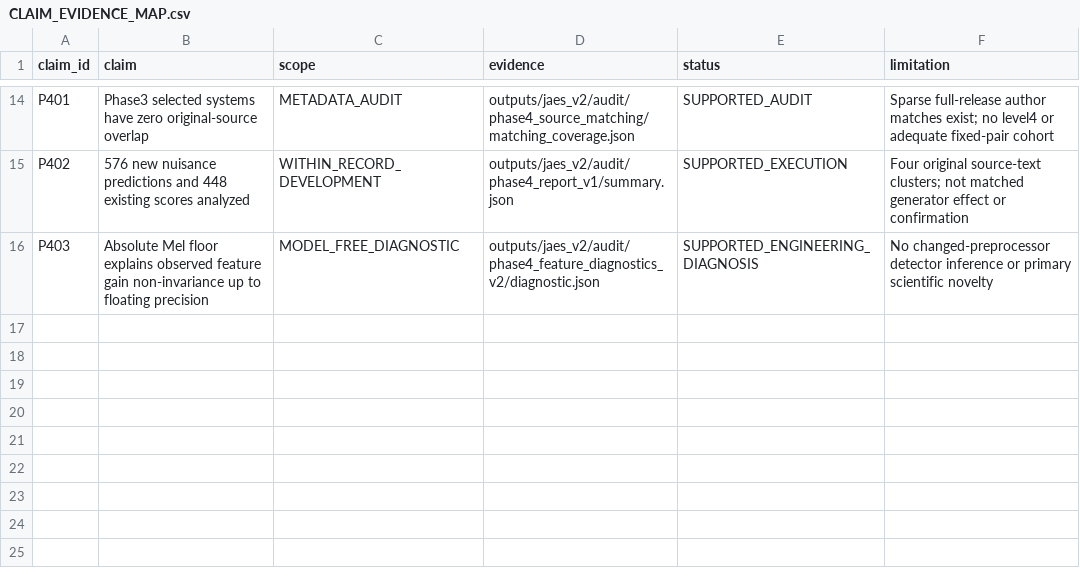
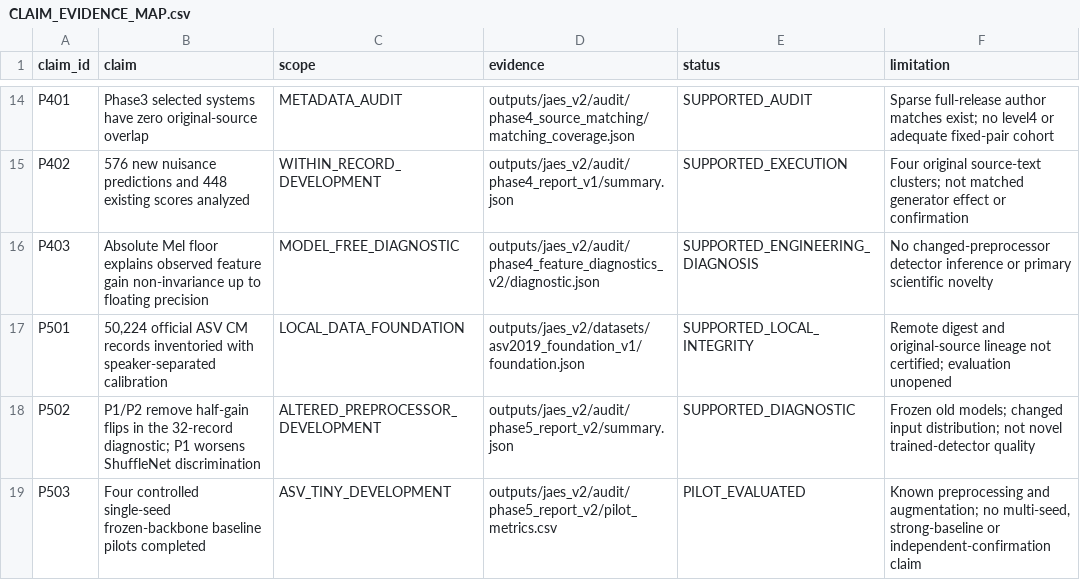
Before and after one commit to datweb07/audio-deepfake-mobilenet-lstm, a CSV file: papers/jaes_v2/CLAIM_EVIDENCE_MAP.csv, drawn as a sheet; only a part is shown, gaps mark what is left out; the diff names each change by its address in the sheet, - before the commit and + after, or states it on an @@ line.

Commit message:
feat(research): implement phase 5 evaluation, asvspoof la dataset setup, and student-teacher pilot tests

```diff
--- a/papers/jaes_v2/CLAIM_EVIDENCE_MAP.csv
+++ b/papers/jaes_v2/CLAIM_EVIDENCE_MAP.csv
+row 17: P501 | 50,224 official ASV CM records inventoried with speaker-separated calibration | LOCAL_DATA_FOUNDATION | outputs/jaes_v2/datasets/asv2019_foundation_v1/foundation.json | SUPPORTED_LOCAL_INTEGRITY | Remote digest and original-source lineage not certified; evaluation unopened
+row 18: P502 | P1/P2 remove half-gain flips in the 32-record diagnostic; P1 worsens ShuffleNet discrimination | ALTERED_PREPROCESSOR_DEVELOPMENT | outputs/jaes_v2/audit/phase5_report_v2/summary.json | SUPPORTED_DIAGNOSTIC | Frozen old models; changed input distribution; not novel trained-detector quality
+row 19: P503 | Four controlled single-seed frozen-backbone baseline pilots completed | ASV_TINY_DEVELOPMENT | outputs/jaes_v2/audit/phase5_report_v2/pilot_metrics.csv | PILOT_EVALUATED | Known preprocessing and augmentation; no multi-seed, strong-baseline or independent-confirmation claim
```
Also changed, not shown: 43 other files.
